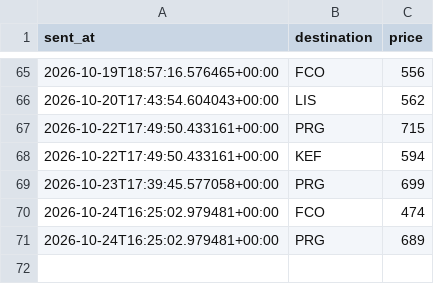
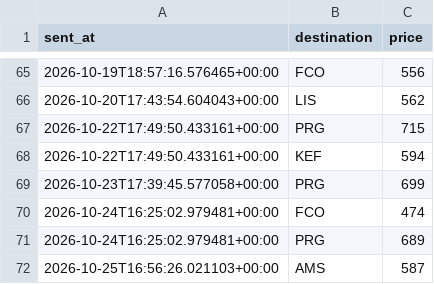
Before and after one commit to abhish05-prog/flight-tracker, a CSV file: data/alerts.csv, drawn as a sheet; only a part is shown, gaps mark what is left out.

```diff
--- a/data/alerts.csv
+++ b/data/alerts.csv
@@ -71 +71,2 @@ sent_at,destination,price
 2026-10-24T16:25:02.979481+00:00,PRG,689
+2026-10-25T16:56:26.021103+00:00,AMS,587
```
Also changed, not shown: data/history.csv, 2 other files.
